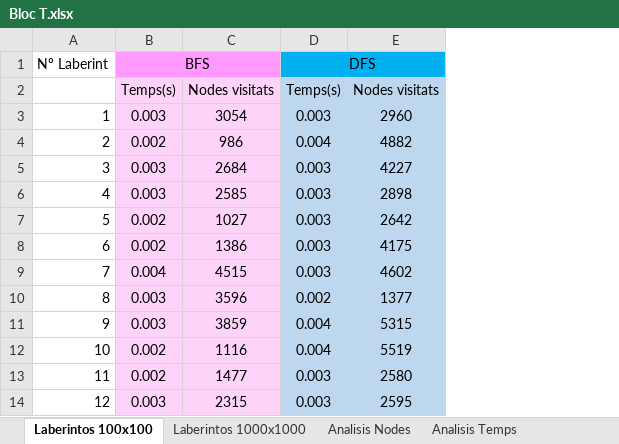
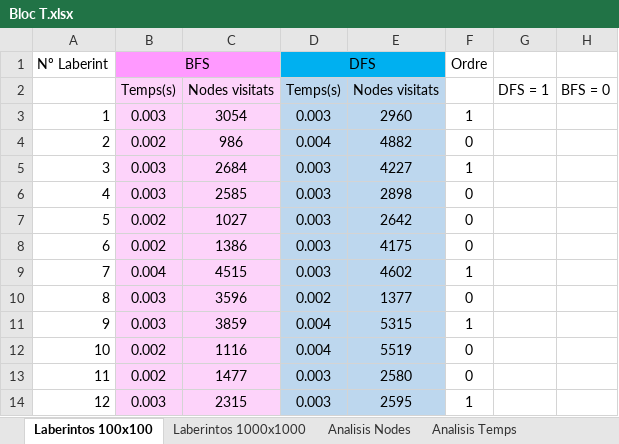
Before and after one commit to d1mo22/PARS-GEI-FIB, an Excel workbook: Obligatories/Q3/PE/Bloc T/Bloc T.xlsx, sheet Laberintos 100x100, drawn as a sheet; only a part is shown; values as stored, in another font and other column widths than the file's, no borders; the diff names each change by its address in the sheet, - before the commit and + after, or states it on an @@ line.

```diff
--- a/Obligatories/Q3/PE/Bloc T/Bloc T.xlsx (sheet Laberintos 100x100)
+++ b/Obligatories/Q3/PE/Bloc T/Bloc T.xlsx (sheet Laberintos 100x100)
+column F (Ordre), rows 3-14: 1 | 0 | 1 | 0 | 0 | 0 | 1 | 0 | 1 | 0 | 0 | 1
+column G, row 2: DFS = 1
+column H, row 2: BFS = 0
```
Also changed, not shown: sheet Laberintos 1000x1000, 4 other files.
